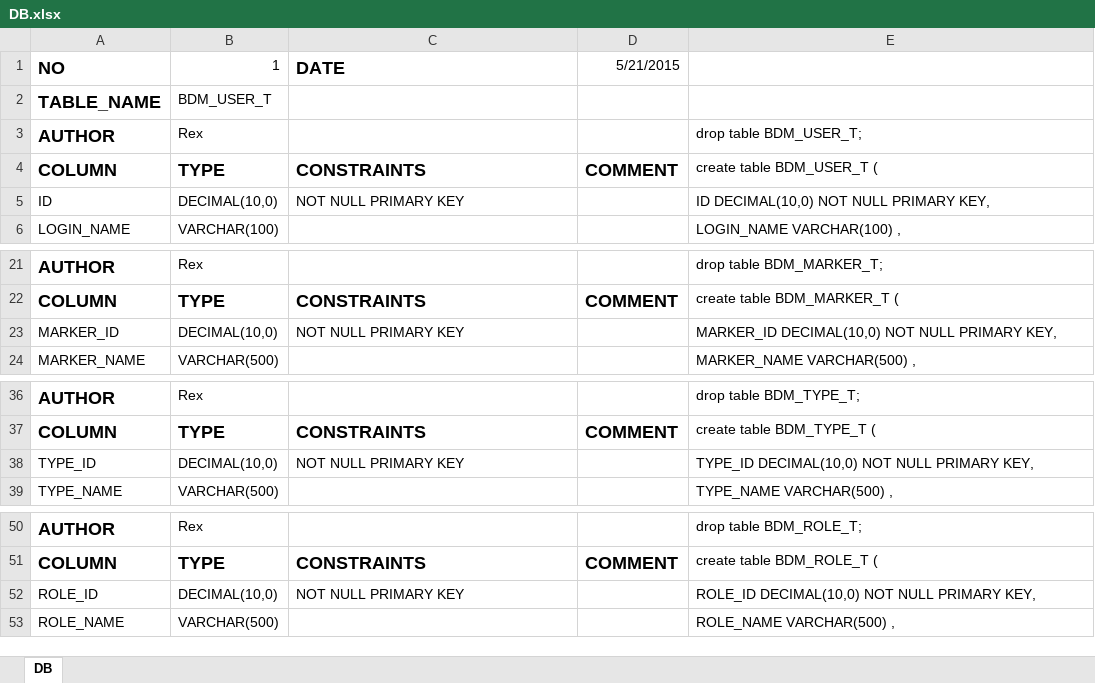
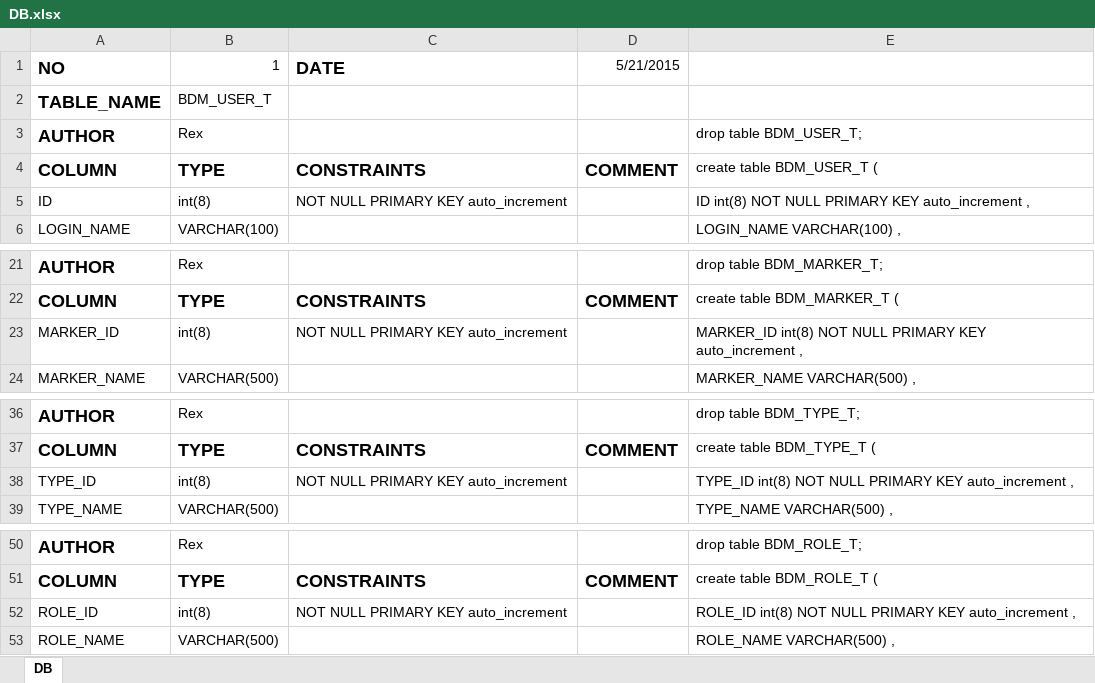
Before and after one commit to WangRex/baiduMap, an Excel workbook: src/main/resources/DB.xlsx, sheet DB, drawn as a sheet; only a part is shown, gaps mark what is left out; values as stored, in another font and other column widths than the file's, no borders; the diff names each change by its address in the sheet, - before the commit and + after, or states it on an @@ line.

Commit message:
Add the auto increment for ID

```diff
--- a/src/main/resources/DB.xlsx (sheet DB)
+++ b/src/main/resources/DB.xlsx (sheet DB)
-B5: DECIMAL(10,0)
+B5: int(8)
-C5: NOT NULL PRIMARY KEY
+C5: NOT NULL PRIMARY KEY auto_increment
-E5: ID DECIMAL(10,0) NOT NULL PRIMARY KEY,
+E5: ID int(8) NOT NULL PRIMARY KEY auto_increment ,
-B23: DECIMAL(10,0)
+B23: int(8)
-C23: NOT NULL PRIMARY KEY
+C23: NOT NULL PRIMARY KEY auto_increment
-E23: MARKER_ID DECIMAL(10,0) NOT NULL PRIMARY KEY,
+E23: MARKER_ID int(8) NOT NULL PRIMARY KEY auto_increment ,
-B38: DECIMAL(10,0)
+B38: int(8)
-C38: NOT NULL PRIMARY KEY
+C38: NOT NULL PRIMARY KEY auto_increment
-E38: TYPE_ID DECIMAL(10,0) NOT NULL PRIMARY KEY,
+E38: TYPE_ID int(8) NOT NULL PRIMARY KEY auto_increment ,
-B52: DECIMAL(10,0)
+B52: int(8)
-C52: NOT NULL PRIMARY KEY
+C52: NOT NULL PRIMARY KEY auto_increment
-E52: ROLE_ID DECIMAL(10,0) NOT NULL PRIMARY KEY,
+E52: ROLE_ID int(8) NOT NULL PRIMARY KEY auto_increment ,
```
